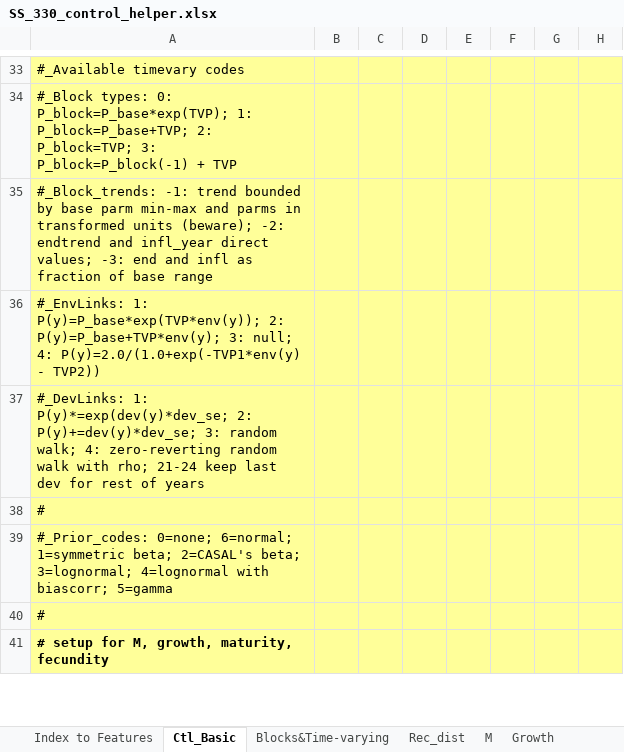
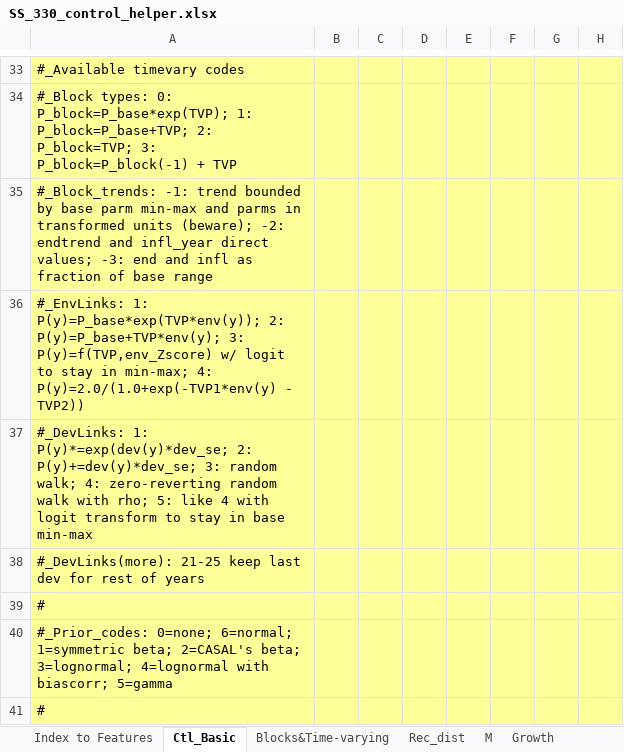
Before and after one commit to nmfs-ost/ss3-doc, an Excel workbook: Helper_Spreadsheets/SS_330_control_helper.xlsx, sheet Ctl_Basic, drawn as a sheet; only a part is shown, gaps mark what is left out; the shorter side is filled out with more unchanged rows; values as stored, in another font and other column widths than the file's, no borders; rows hold the shown columns only; the diff names each change by its address in the sheet, - before the commit and + after, or states it on an @@ line.

Commit message:
#8-119: update dev link and env. link options in helper sheets

```diff
--- a/Helper_Spreadsheets/SS_330_control_helper.xlsx (sheet Ctl_Basic)
+++ b/Helper_Spreadsheets/SS_330_control_helper.xlsx (sheet Ctl_Basic)
-A36: …P(y)=P_base+TVP*env(y); 3: null; 4: P(y)=2.0/(1.0+exp(-TVP1*env(y)…
+A36: …P(y)=P_base+TVP*env(y); 3: P(y)=f(TVP,env_Zscore) w/ logit to stay in min-max; 4: P(y)=2.0/(1.0+exp(-TVP1*env(y)…
-A37: …with rho; 21-24 keep last dev for rest of years
+A37: …with rho; 5: like 4 with logit transform to stay in base min-max
+row 38: #_DevLinks(more): 21-25 keep last dev for rest of years
```
Also changed, not shown: sheet Blocks&Time-varying, charts or pictures.
